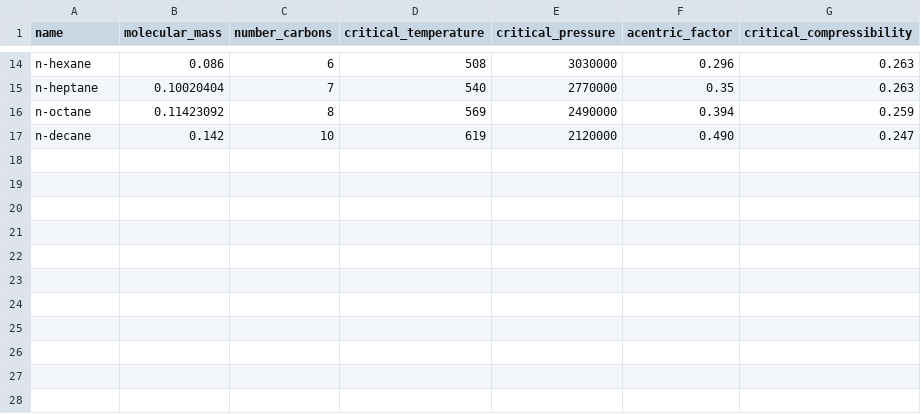
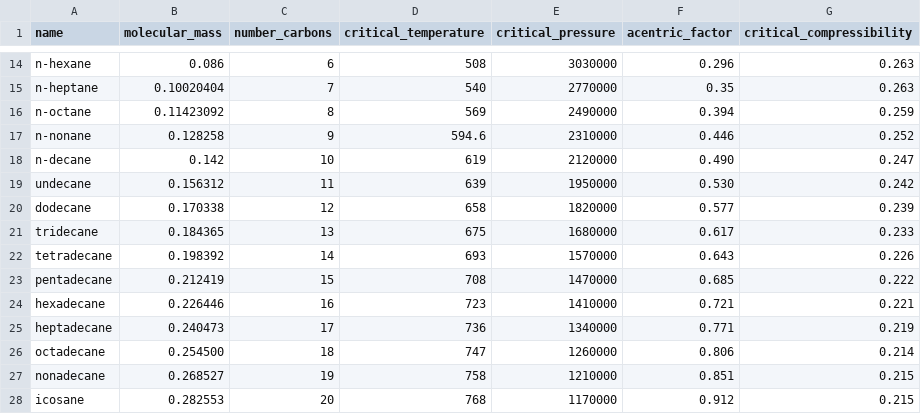
Before and after one commit to stepanzh/CubicEoSDatabase.jl, a CSV file: data/phys/comp/martinez.csv, drawn as a sheet; only a part is shown, gaps mark what is left out; the diff names each change by its address in the sheet, - before the commit and + after, or states it on an @@ line.

Commit message:
[upd db] add phys properties of alkanes up to icosane (C20)

```diff
--- a/data/phys/comp/martinez.csv
+++ b/data/phys/comp/martinez.csv
+row 17: n-nonane | 0.128258 | 9 | 594.6 | 2310000 | 0.446 | 0.252
+row 19: undecane | 0.156312 | 11 | 639 | 1950000 | 0.530 | 0.242
+row 20: dodecane | 0.170338 | 12 | 658 | 1820000 | 0.577 | 0.239
+row 21: tridecane | 0.184365 | 13 | 675 | 1680000 | 0.617 | 0.233
+row 22: tetradecane | 0.198392 | 14 | 693 | 1570000 | 0.643 | 0.226
+row 23: pentadecane | 0.212419 | 15 | 708 | 1470000 | 0.685 | 0.222
+row 24: hexadecane | 0.226446 | 16 | 723 | 1410000 | 0.721 | 0.221
+row 25: heptadecane | 0.240473 | 17 | 736 | 1340000 | 0.771 | 0.219
+row 26: octadecane | 0.254500 | 18 | 747 | 1260000 | 0.806 | 0.214
+row 27: nonadecane | 0.268527 | 19 | 758 | 1210000 | 0.851 | 0.215
+row 28: icosane | 0.282553 | 20 | 768 | 1170000 | 0.912 | 0.215
```
